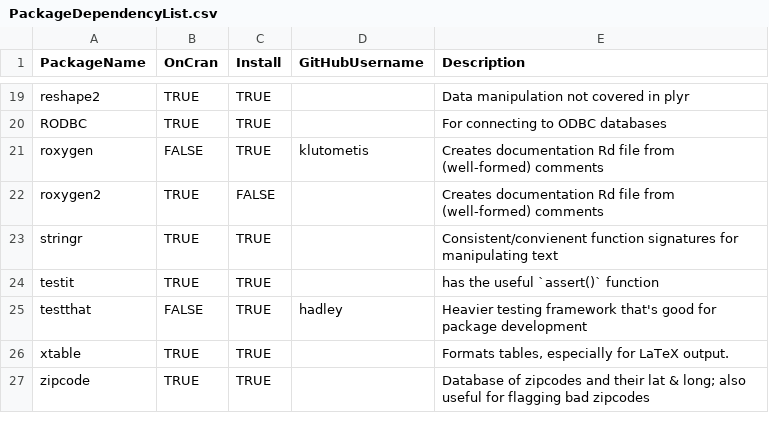
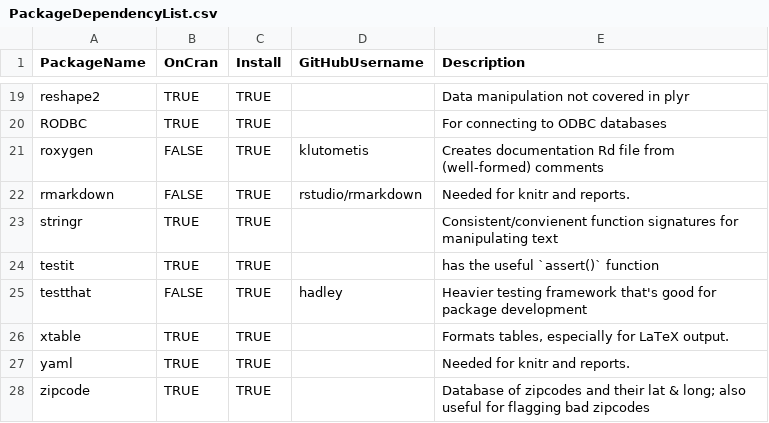
Before and after one commit to OuhscBbmc/REDCapR, a CSV file: utility_scripts/PackageDependencyList.csv, drawn as a sheet; only a part is shown, gaps mark what is left out.

Commit message:
Updating for new version of RStudio

```diff
--- a/utility_scripts/PackageDependencyList.csv
+++ b/utility_scripts/PackageDependencyList.csv
@@ -21,3 +21,3 @@ RODBC,TRUE,TRUE,,For connecting to ODBC databases
 roxygen,FALSE,TRUE,klutometis,Creates documentation Rd file from (well-formed) comments
-roxygen2,TRUE,FALSE,,Creates documentation Rd file from (well-formed) comments
+rmarkdown,FALSE,TRUE,"rstudio/rmarkdown","Needed for knitr and reports."
 stringr,TRUE,TRUE,,Consistent/convienent function signatures for manipulating text
@@ -26,2 +26,3 @@ testthat,FALSE,TRUE,hadley,Heavier testing framework that's good for package dev
 xtable,TRUE,TRUE,,"Formats tables, especially for LaTeX output."
+yaml,TRUE,TRUE,,"Needed for knitr and reports."
 zipcode,TRUE,TRUE,,Database of zipcodes and their lat & long; also useful for flagging bad zipcodes
```
Also changed, not shown: 9 other files.
